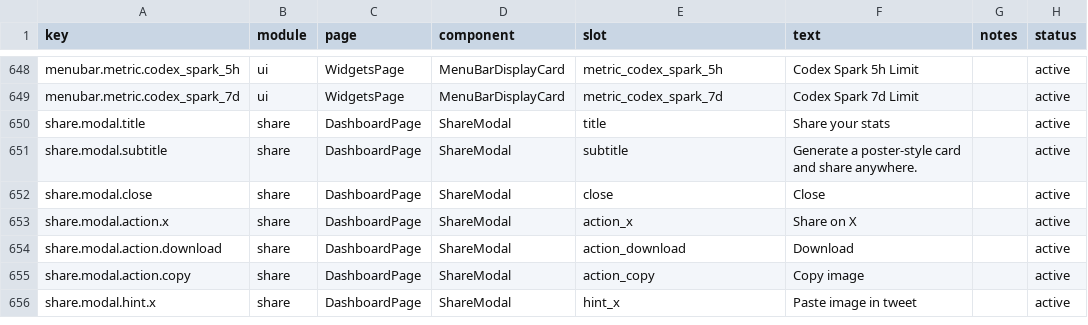
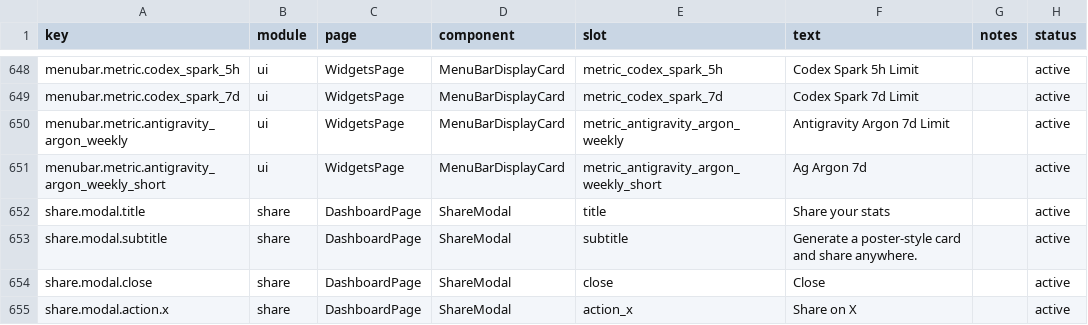
Before and after one commit to xiufengsun/TokenTracker, a CSV file: dashboard/src/content/copy.csv, drawn as a sheet; only a part is shown, gaps mark what is left out; the shorter side is filled out with more unchanged rows; the diff names each change by its address in the sheet, - before the commit and + after, or states it on an @@ line.

```diff
--- a/dashboard/src/content/copy.csv
+++ b/dashboard/src/content/copy.csv
+row 650: menubar.metric.antigravity_argon_weekly | ui | WidgetsPage | MenuBarDisplayCard | metric_antigravity_argon_weekly | Antigravity Argon 7d Limit |  | active
+row 651: menubar.metric.antigravity_argon_weekly_short | ui | WidgetsPage | MenuBarDisplayCard | metric_antigravity_argon_weekly_short | Ag Argon 7d |  | active
```
Also changed, not shown: 12 other files.
